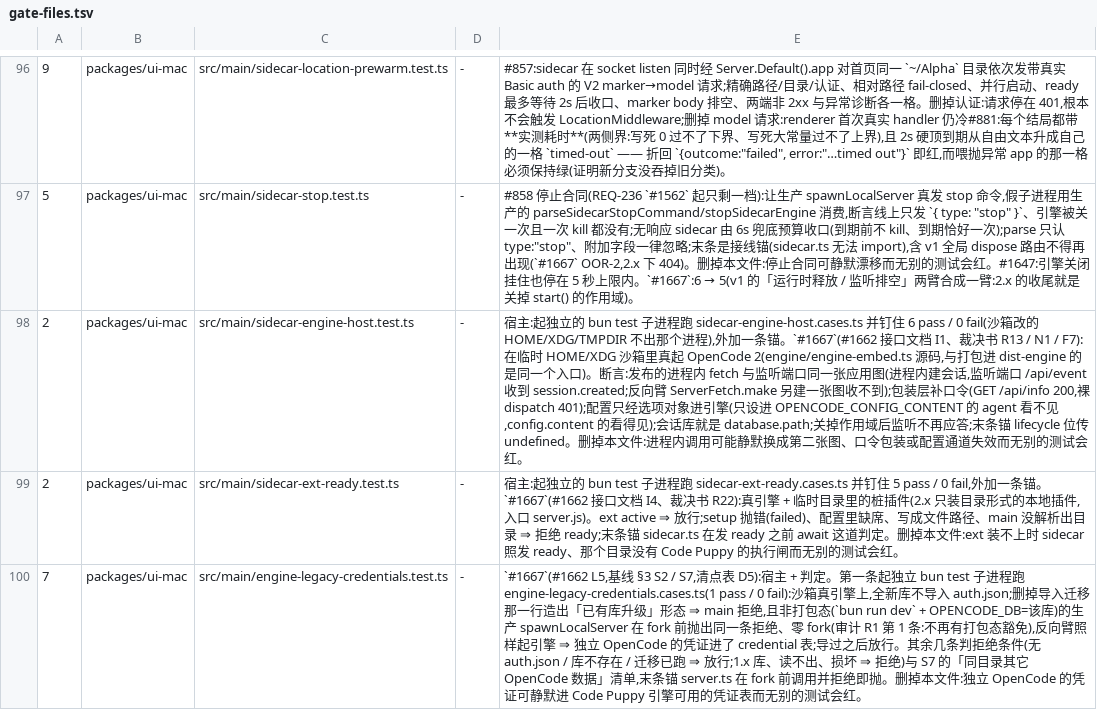
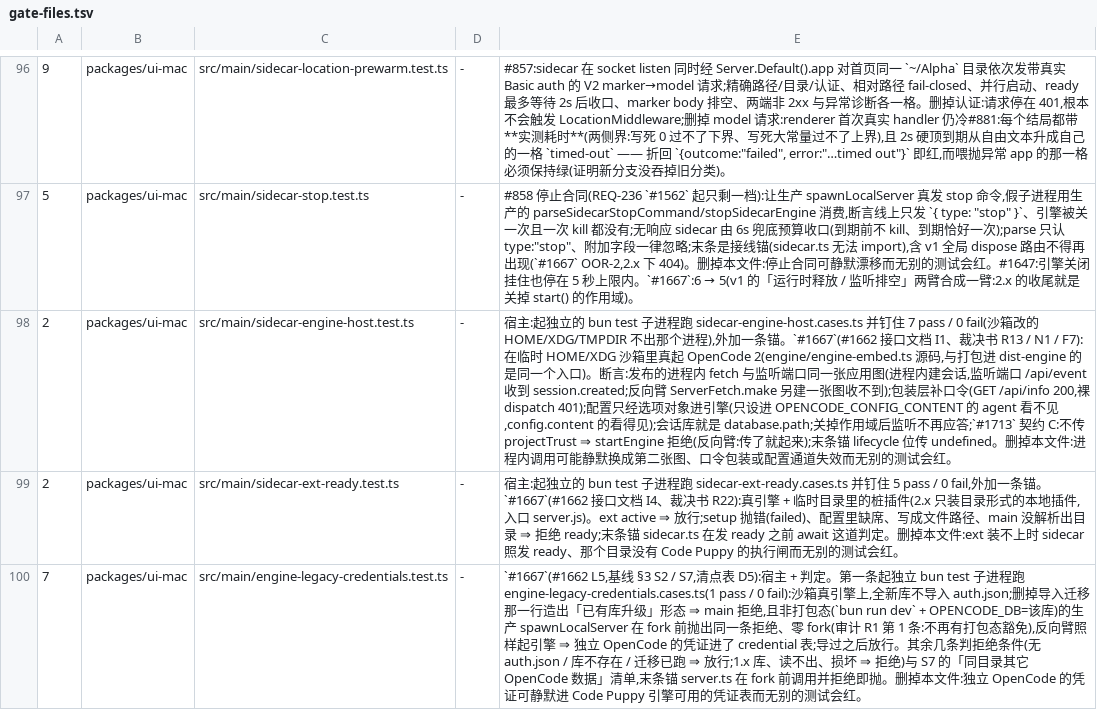
Before and after one commit to impharaon/alpha-code, a TSV file: scripts/gate-files.tsv, drawn as a sheet; only a part is shown, gaps mark what is left out; the diff covers the shown part only; the diff names each change by its address in the sheet, - before the commit and + after, or states it on an @@ line.

```diff
--- a/scripts/gate-files.tsv
+++ b/scripts/gate-files.tsv
-E98: …并钉住 6 pass / 0 fail(沙箱改的 HOME/XDG/TMPDIR 不出那个进程),外加一条锚。`#1667`(#1662 接口文档 I1、裁决书 R13 / N1 / F7):在临时 HOME/XDG 沙箱里真起 OpenCode 2(engine/engine-embed.ts 源码,与打包进 dist-engine 的是同一个入口)。断言:发布的进程内 fetch 与监听端口同一张应用图(进程内建会话,监听端口 /api/event 收到 session.created;反向臂 ServerFetch.make 另建一张图收不到);包装层补口令(GET /api/info 200,裸 dispatch 401);配置只经选项对象进引擎(只设进 OPENCODE_CONFIG_CONTENT 的 agent 看不见,config.content 的看得见);会话库就是 database.path;关掉作用域后监听不再应答;末条锚…
+E98: …并钉住 7 pass / 0 fail(沙箱改的 HOME/XDG/TMPDIR 不出那个进程),外加一条锚。`#1667`(#1662 接口文档 I1、裁决书 R13 / N1 / F7):在临时 HOME/XDG 沙箱里真起 OpenCode 2(engine/engine-embed.ts 源码,与打包进 dist-engine 的是同一个入口)。断言:发布的进程内 fetch 与监听端口同一张应用图(进程内建会话,监听端口 /api/event 收到 session.created;反向臂 ServerFetch.make 另建一张图收不到);包装层补口令(GET /api/info 200,裸 dispatch 401);配置只经选项对象进引擎(只设进 OPENCODE_CONFIG_CONTENT 的 agent 看不见,config.content 的看得见);会话库就是 database.path;关掉作用域后监听不再应答;`#1713` 契约 C:不传 projectTrust ⇒ startEngine 拒绝(反向臂:传了就起来);末条锚…
```
Also changed, not shown: 1 edited cell elsewhere in this file, 36 other files.
